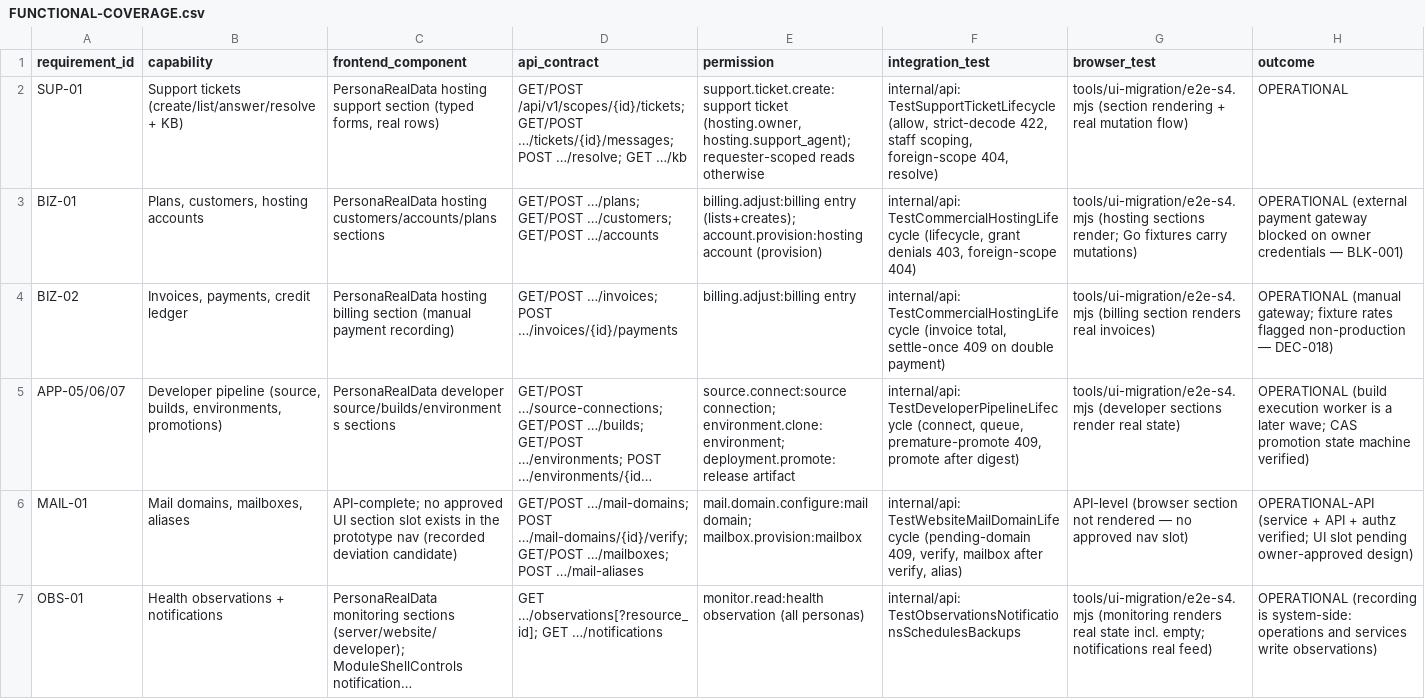
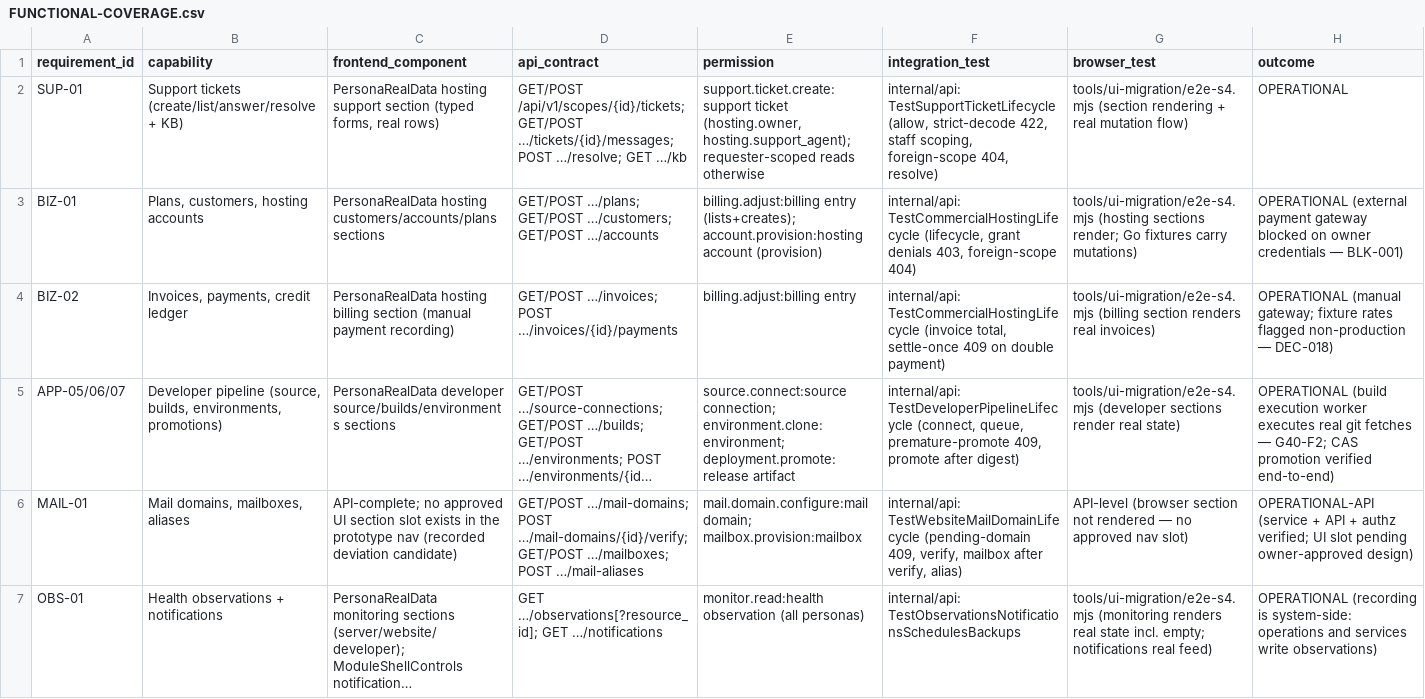
Before and after one commit to amungadev-ai/Drevanta_whm_repo, a CSV file: docs/ui/FUNCTIONAL-COVERAGE.csv, drawn as a sheet; only a part is shown; long unchanged cells end in …; the diff names each change by its address in the sheet, - before the commit and + after, or states it on an @@ line.

Commit message:
docs(G40-F2): register the build-execution capability as operational with real execution evidence

```diff
--- a/docs/ui/FUNCTIONAL-COVERAGE.csv
+++ b/docs/ui/FUNCTIONAL-COVERAGE.csv
-H5 (outcome): …execution worker is a later wave; CAS promotion state machine verified)
+H5 (outcome): …execution worker executes real git fetches — G40-F2; CAS promotion verified end-to-end)
```
Also changed, not shown: 2 other files.
